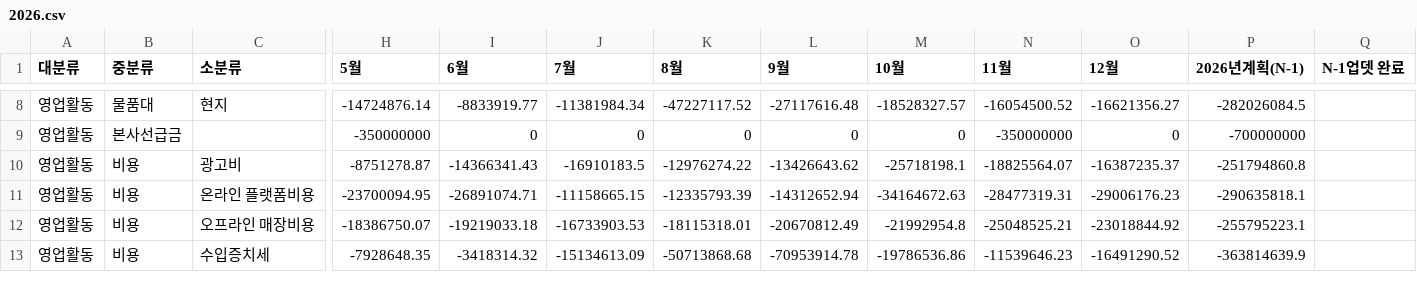
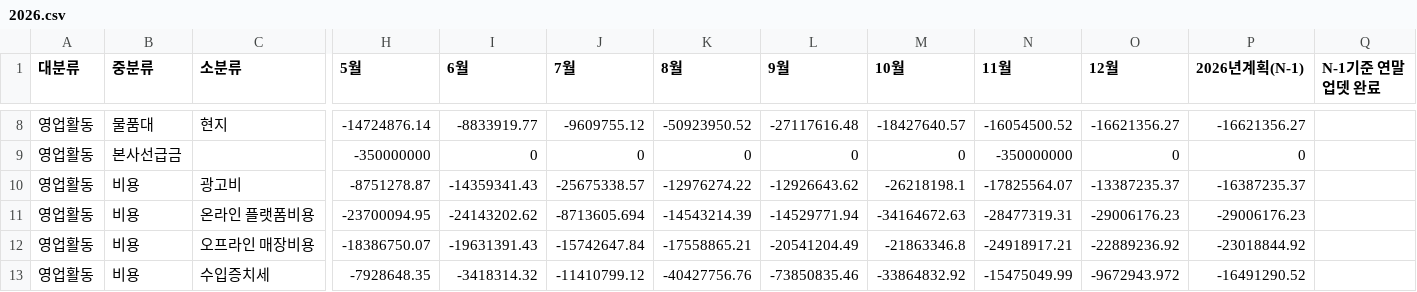
Before and after one commit to xuanm0221-dev/CNFS, a CSV file: 파일/cashflow/2026.csv, drawn as a sheet; only a part is shown, gaps mark what is left out; the diff covers the shown part only; the diff names each change by its address in the sheet, - before the commit and + after, or states it on an @@ line.

```diff
--- a/파일/cashflow/2026.csv
+++ b/파일/cashflow/2026.csv
-Q1: N-1업뎃 완료
+Q1: N-1기준 연말업뎃 완료
-J8 (7월): -11381984.34
+J8 (7월): -9609755.12
-K8 (8월): -47227117.52
+K8 (8월): -50923950.52
-M8 (10월): -18528327.57
+M8 (10월): -18427640.57
-P8 (2026년계획(N-1)): -282026084.5
+P8 (2026년계획(N-1)): -16621356.27
-P9 (2026년계획(N-1)): -700000000
+P9 (2026년계획(N-1)): 0
-I10 (6월): -14366341.43
+I10 (6월): -14359341.43
-J10 (7월): -16910183.5
+J10 (7월): -25675338.57
-L10 (9월): -13426643.62
+L10 (9월): -12926643.62
-M10 (10월): -25718198.1
+M10 (10월): -26218198.1
-N10 (11월): -18825564.07
+N10 (11월): -17825564.07
-O10 (12월): -16387235.37
+O10 (12월): -13387235.37
-P10 (2026년계획(N-1)): -251794860.8
+P10 (2026년계획(N-1)): -16387235.37
-I11 (6월): -26891074.71
+I11 (6월): -24143202.62
-J11 (7월): -11158665.15
+J11 (7월): -8713605.694
-K11 (8월): -12335793.39
+K11 (8월): -14543214.39
-L11 (9월): -14312652.94
+L11 (9월): -14529771.94
-P11 (2026년계획(N-1)): -290635818.1
+P11 (2026년계획(N-1)): -29006176.23
-I12 (6월): -19219033.18
+I12 (6월): -19631391.43
-J12 (7월): -16733903.53
+J12 (7월): -15742647.84
-K12 (8월): -18115318.01
+K12 (8월): -17558865.21
-L12 (9월): -20670812.49
+L12 (9월): -20541204.49
-M12 (10월): -21992954.8
+M12 (10월): -21863346.8
-N12 (11월): -25048525.21
+N12 (11월): -24918917.21
-O12 (12월): -23018844.92
+O12 (12월): -22889236.92
-P12 (2026년계획(N-1)): -255795223.1
+P12 (2026년계획(N-1)): -23018844.92
-J13 (7월): -15134613.09
+J13 (7월): -11410799.12
-K13 (8월): -50713868.68
+K13 (8월): -40427756.76
-L13 (9월): -70953914.78
+L13 (9월): -73850835.46
-M13 (10월): -19786536.86
+M13 (10월): -33864832.92
-N13 (11월): -11539646.23
+N13 (11월): -15475049.99
-O13 (12월): -16491290.52
+O13 (12월): -9672943.972
-P13 (2026년계획(N-1)): -363814639.9
+P13 (2026년계획(N-1)): -16491290.52
```
Also changed, not shown: 79 edited cells elsewhere in this file, 파일/BS/2026.csv, 24 other files.
